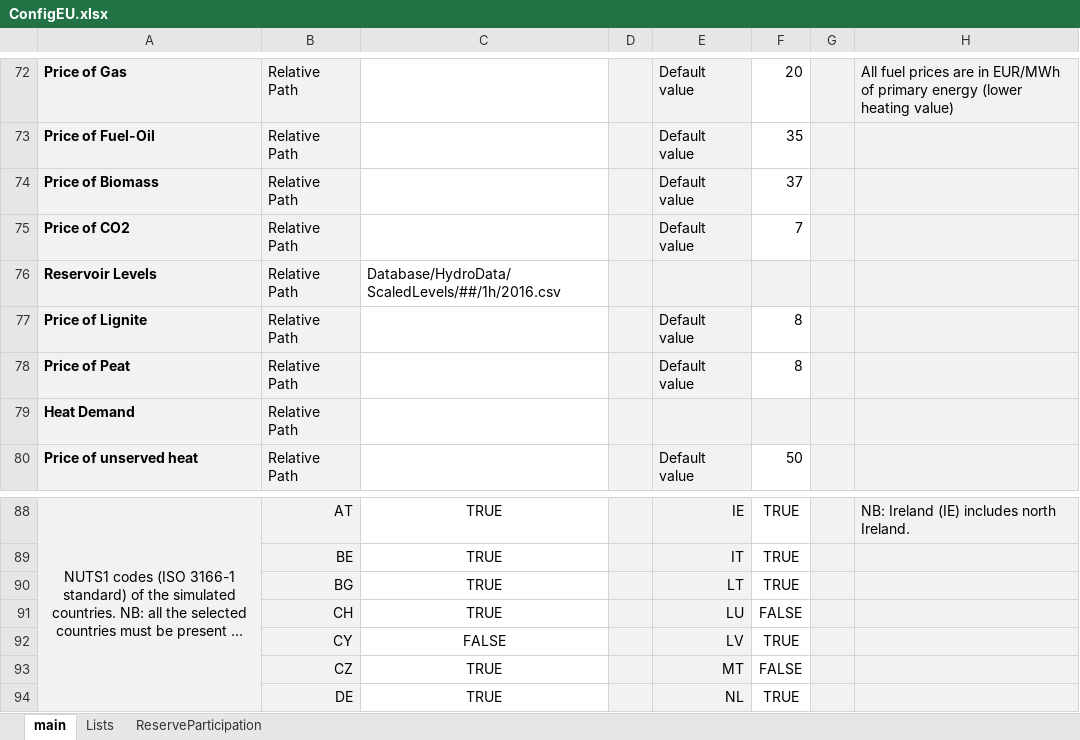
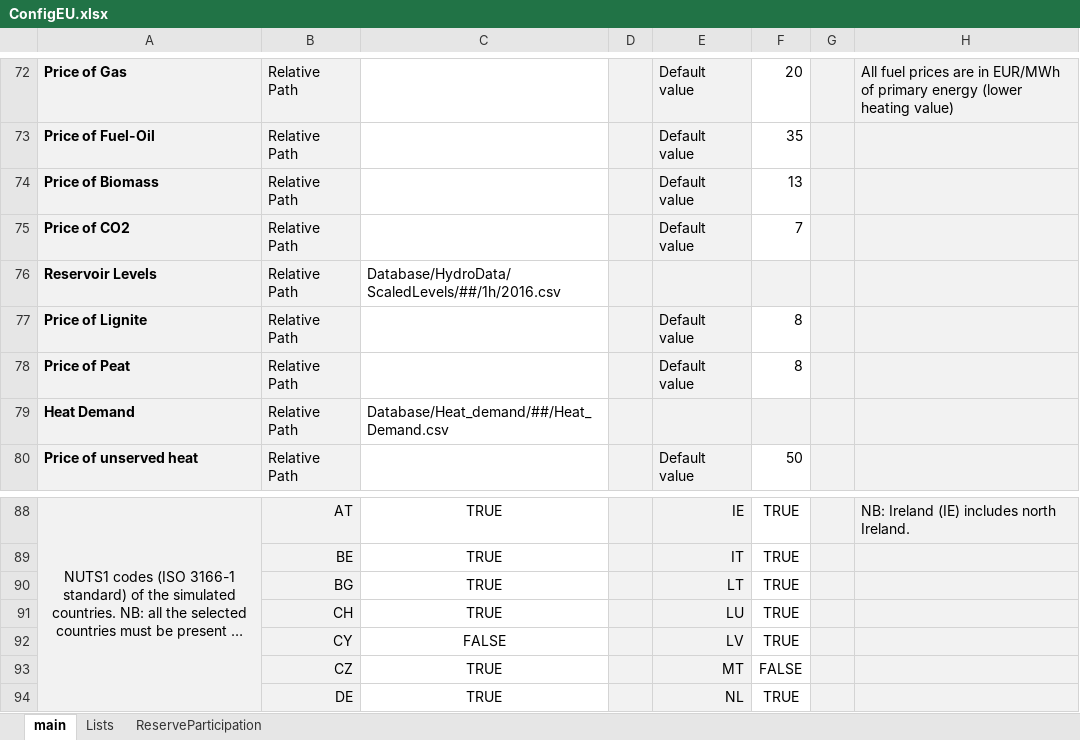
Before and after one commit to energy-modelling-toolkit/Dispa-SET, an Excel workbook: ConfigFiles/ConfigEU.xlsx, sheet main, drawn as a sheet; only a part is shown, gaps mark what is left out; long unchanged cells end in …; values as stored, in another font and other column widths than the file's, no borders; the diff names each change by its address in the sheet, - before the commit and + after, or states it on an @@ line.

Commit message:
Update to ConfigEU to include heat demand for BIO units

```diff
--- a/ConfigFiles/ConfigEU.xlsx (sheet main)
+++ b/ConfigFiles/ConfigEU.xlsx (sheet main)
-F74: 37
+F74: 13
-C79: (empty)
+C79: Database/Heat_demand/##/Heat_Demand.csv
-F91: FALSE
+F91: TRUE
```
